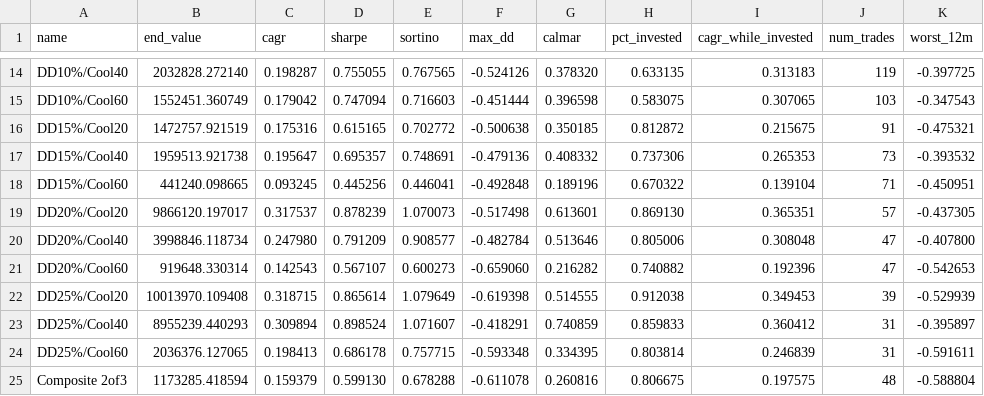
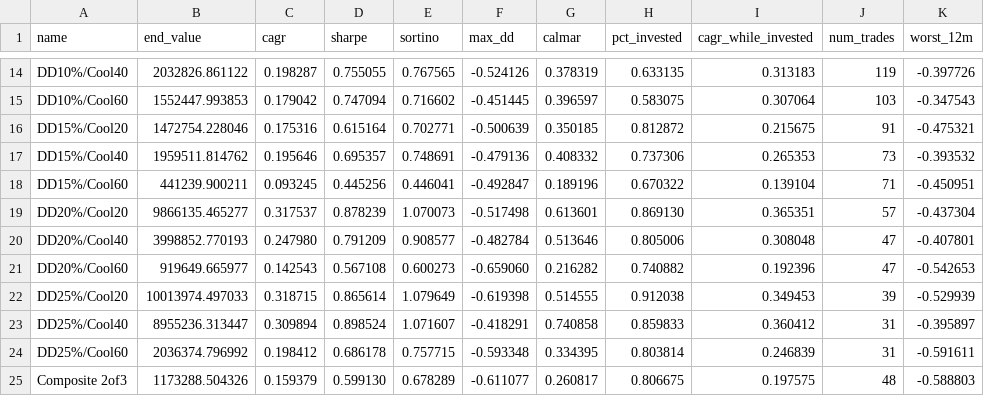
Before and after one commit to Blamb411/upro-timing-article, a CSV file: strategy_results.csv, drawn as a sheet; only a part is shown, gaps mark what is left out; the diff covers the shown part only; the diff names each change by its address in the sheet, - before the commit and + after, or states it on an @@ line.

```diff
--- a/strategy_results.csv
+++ b/strategy_results.csv
-B14 (end_value): 2032828.272140
+B14 (end_value): 2032826.861122
-G14 (calmar): 0.378320
+G14 (calmar): 0.378319
-K14 (worst_12m): -0.397725
+K14 (worst_12m): -0.397726
-B15 (end_value): 1552451.360749
+B15 (end_value): 1552447.993853
-E15 (sortino): 0.716603
+E15 (sortino): 0.716602
-F15 (max_dd): -0.451444
+F15 (max_dd): -0.451445
-G15 (calmar): 0.396598
+G15 (calmar): 0.396597
-I15 (cagr_while_invested): 0.307065
+I15 (cagr_while_invested): 0.307064
-B16 (end_value): 1472757.921519
+B16 (end_value): 1472754.228046
-D16 (sharpe): 0.615165
+D16 (sharpe): 0.615164
-E16 (sortino): 0.702772
+E16 (sortino): 0.702771
-F16 (max_dd): -0.500638
+F16 (max_dd): -0.500639
-B17 (end_value): 1959513.921738
+B17 (end_value): 1959511.814762
-C17 (cagr): 0.195647
+C17 (cagr): 0.195646
-B18 (end_value): 441240.098665
+B18 (end_value): 441239.900211
-F18 (max_dd): -0.492848
+F18 (max_dd): -0.492847
-B19 (end_value): 9866120.197017
+B19 (end_value): 9866135.465277
-K19 (worst_12m): -0.437305
+K19 (worst_12m): -0.437304
-B20 (end_value): 3998846.118734
+B20 (end_value): 3998852.770193
-K20 (worst_12m): -0.407800
+K20 (worst_12m): -0.407801
-B21 (end_value): 919648.330314
+B21 (end_value): 919649.665977
-D21 (sharpe): 0.567107
+D21 (sharpe): 0.567108
-B22 (end_value): 10013970.109408
+B22 (end_value): 10013974.497033
-B23 (end_value): 8955239.440293
+B23 (end_value): 8955236.313447
-G23 (calmar): 0.740859
+G23 (calmar): 0.740858
-B24 (end_value): 2036376.127065
+B24 (end_value): 2036374.796992
-C24 (cagr): 0.198413
+C24 (cagr): 0.198412
-B25 (end_value): 1173285.418594
+B25 (end_value): 1173288.504326
-E25 (sortino): 0.678288
+E25 (sortino): 0.678289
-F25 (max_dd): -0.611078
+F25 (max_dd): -0.611077
-G25 (calmar): 0.260816
+G25 (calmar): 0.260817
-K25 (worst_12m): -0.588804
+K25 (worst_12m): -0.588803
```
Also changed, not shown: 4 added rows and 66 edited cells elsewhere in this file, 11 other files.
